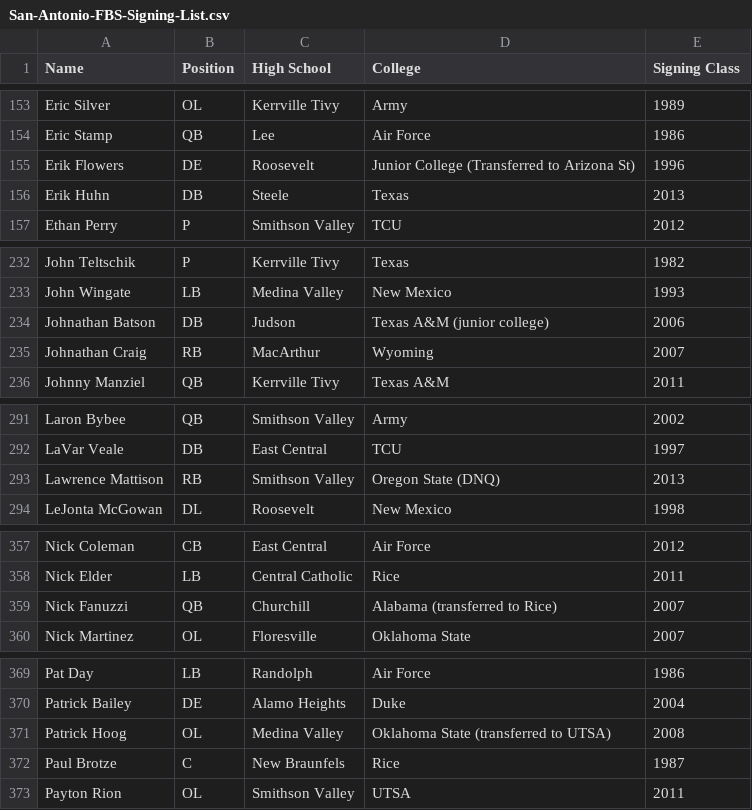
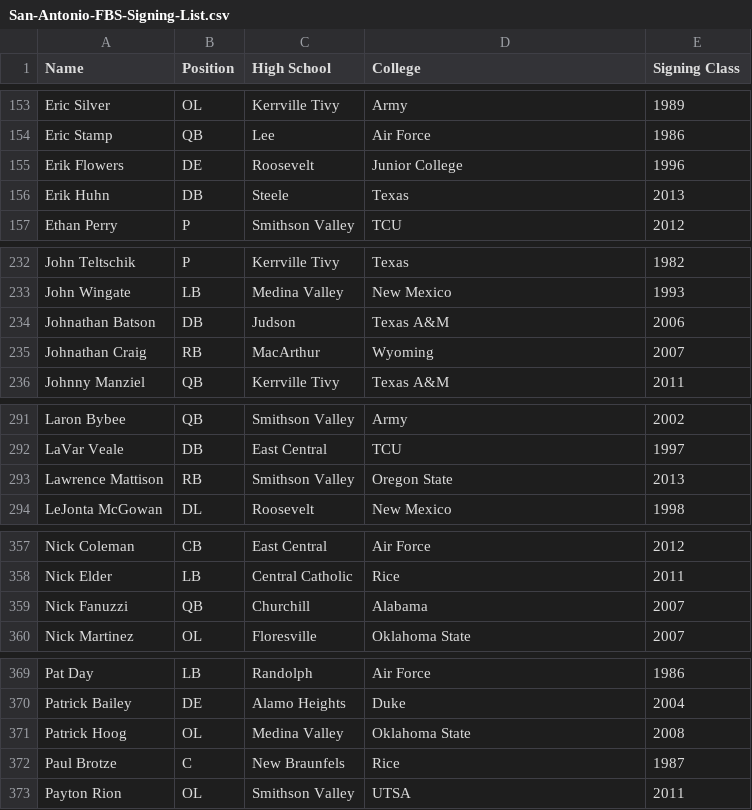
Before and after one commit to sa-express-news/latimes-table-stacker, a CSV file: csv/San-Antonio-FBS-Signing-List.csv, drawn as a sheet; only a part is shown, gaps mark what is left out; the diff covers the shown part only.

```diff
--- a/csv/San-Antonio-FBS-Signing-List.csv
+++ b/csv/San-Antonio-FBS-Signing-List.csv
@@ -154,3 +154,3 @@ Eric Silver,OL,Kerrville Tivy,Army,1989
 Eric Stamp,QB,Lee,Air Force,1986
-Erik Flowers,DE,Roosevelt,Junior College (Transferred to Arizona St),1996
+Erik Flowers,DE,Roosevelt,Junior College,1996
 Erik Huhn,DB,Steele,Texas,2013
@@ -233,3 +233,3 @@ John Teltschik,P,Kerrville Tivy,Texas,1982
 John Wingate,LB,Medina Valley,New Mexico,1993
-Johnathan Batson,DB,Judson,Texas A&M (junior college),2006
+Johnathan Batson,DB,Judson,Texas A&M,2006
 Johnathan Craig,RB,MacArthur,Wyoming,2007
@@ -292,3 +292,3 @@ Laron Bybee,QB,Smithson Valley,Army,2002
 LaVar Veale,DB,East Central,TCU,1997
-Lawrence Mattison,RB,Smithson Valley,Oregon State (DNQ),2013
+Lawrence Mattison,RB,Smithson Valley,Oregon State,2013
 LeJonta McGowan,DL,Roosevelt,New Mexico,1998
@@ -358,3 +358,3 @@ Nick Coleman,CB,East Central,Air Force,2012
 Nick Elder,LB,Central Catholic,Rice,2011
-Nick Fanuzzi,QB,Churchill,Alabama (transferred to Rice),2007
+Nick Fanuzzi,QB,Churchill,Alabama,2007
 Nick Martinez,OL,Floresville,Oklahoma State,2007
@@ -370,3 +370,3 @@ Pat Day,LB,Randolph,Air Force,1986
 Patrick Bailey,DE,Alamo Heights,Duke,2004
-Patrick Hoog,OL,Medina Valley,Oklahoma State (transferred to UTSA),2008
+Patrick Hoog,OL,Medina Valley,Oklahoma State,2008
 Paul Brotze,C,New Braunfels,Rice,1987
```
Also changed, not shown: 7 edited cells elsewhere in this file, 1 other file.
